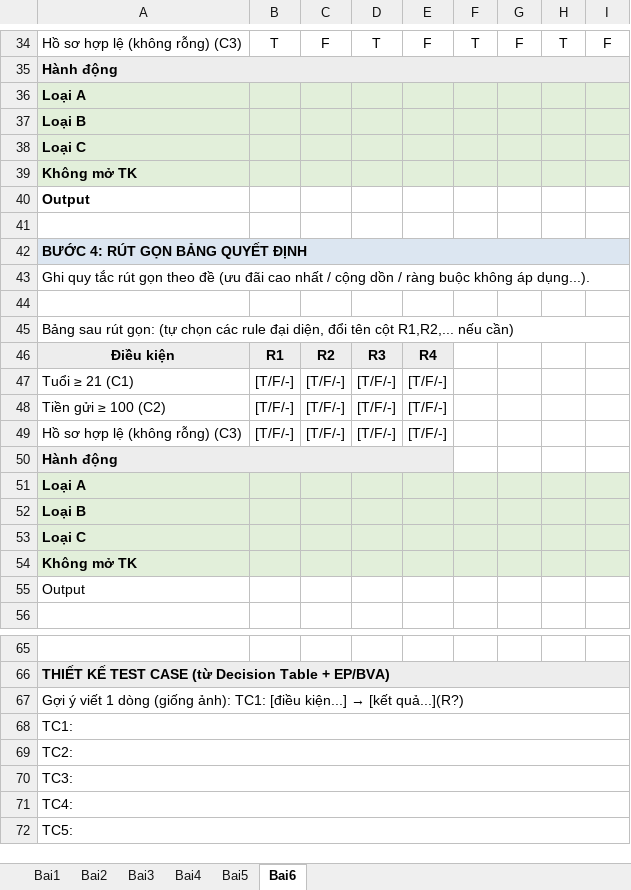
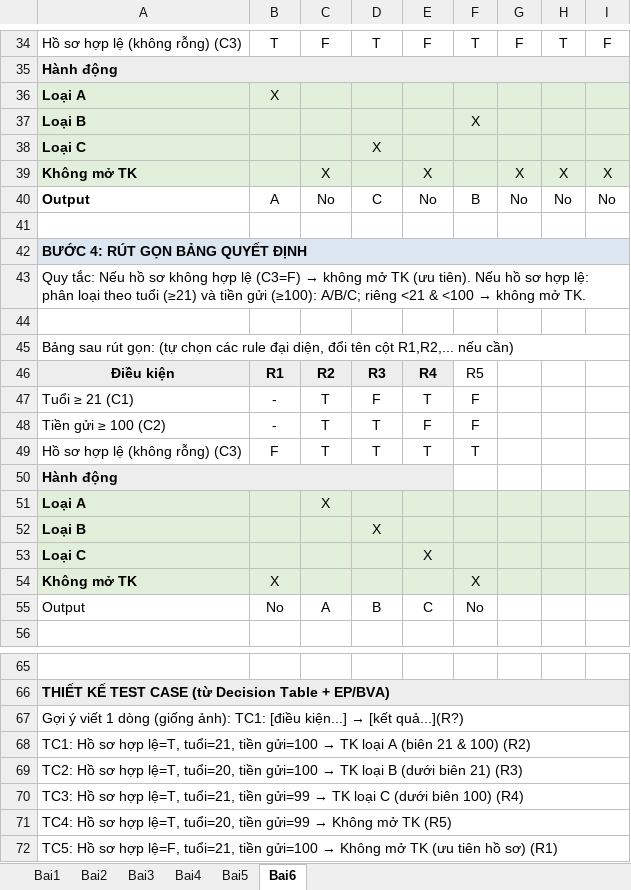
Before and after one commit to mihkhoi/homeWork, an Excel workbook: tester/lt/tuan3/lab4.xlsx, sheet Bai6, drawn as a sheet; only a part is shown, gaps mark what is left out; values as stored, in another font and other column widths than the file's, no borders; removed rows and columns are numbered as before the commit, all else as after; the diff names each change by its address in the sheet, - before the commit and + after, or states it on an @@ line.

```diff
--- a/tester/lt/tuan3/lab4.xlsx (sheet Bai6)
+++ b/tester/lt/tuan3/lab4.xlsx (sheet Bai6)
-B36: (empty)
+B36: X
-F37: (empty)
+F37: X
-D38: (empty)
+D38: X
-row 39: Không mở TK
-row 40: Output
+row 39: Không mở TK |  | X |  | X |  | X | X | X
+row 40: Output | A | No | C | No | B | No | No | No
@@ A43: Ghi quy tắc rút gọn theo đề (ưu đãi cao nhất / cộng dồn / ràng buộc không áp dụng...). → Quy tắc: Nếu hồ sơ không hợp lệ (C3=F) → không mở TK (ưu tiên). Nếu hồ sơ hợp lệ: phân loại theo tuổi (≥21) và tiền gửi (≥100): A/B/C; riêng <21 & <100 → không mở TK. @@
-F46: (empty)
+F46: R5
-row 47: Tuổi ≥ 21 (C1) | [T/F/-] | [T/F/-] | [T/F/-] | [T/F/-]
-row 48: Tiền gửi ≥ 100 (C2) | [T/F/-] | [T/F/-] | [T/F/-] | [T/F/-]
-row 49: Hồ sơ hợp lệ (không rỗng) (C3) | [T/F/-] | [T/F/-] | [T/F/-] | [T/F/-]
+row 47: Tuổi ≥ 21 (C1) | - | T | F | T | F
+row 48: Tiền gửi ≥ 100 (C2) | - | T | T | F | F
+row 49: Hồ sơ hợp lệ (không rỗng) (C3) | F | T | T | T | T
-C51: (empty)
+C51: X
-D52: (empty)
+D52: X
-E53: (empty)
+E53: X
-B54: (empty)
+B54: X
-F54: (empty)
+F54: X
-row 55: Output
+row 55: Output | No | A | B | C | No
@@ A68: TC1: → TC1: Hồ sơ hợp lệ=T, tuổi=21, tiền gửi=100 → TK loại A (biên 21 & 100) (R2) @@
@@ A69: TC2: → TC2: Hồ sơ hợp lệ=T, tuổi=20, tiền gửi=100 → TK loại B (dưới biên 21) (R3) @@
@@ A70: TC3: → TC3: Hồ sơ hợp lệ=T, tuổi=21, tiền gửi=99 → TK loại C (dưới biên 100) (R4) @@
@@ A71: TC4: → TC4: Hồ sơ hợp lệ=T, tuổi=20, tiền gửi=99 → Không mở TK (R5) @@
@@ A72: TC5: → TC5: Hồ sơ hợp lệ=F, tuổi=21, tiền gửi=100 → Không mở TK (ưu tiên hồ sơ) (R1) @@
```
Also changed, not shown: sheet Bai4, sheet Bai3, sheet Bai2, sheet Bai1, sheet Bai5.
